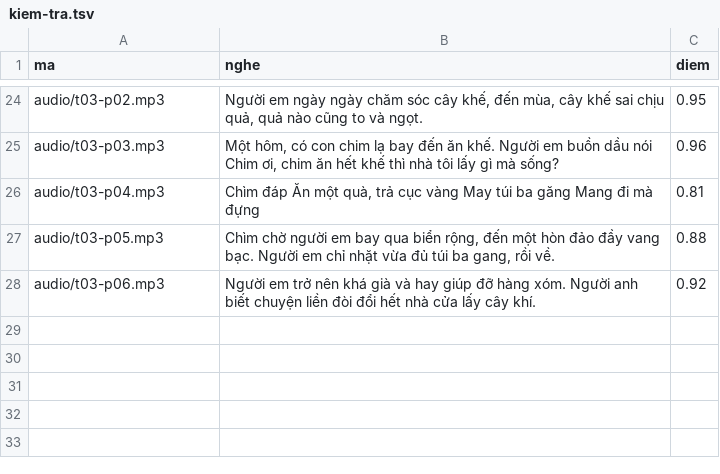
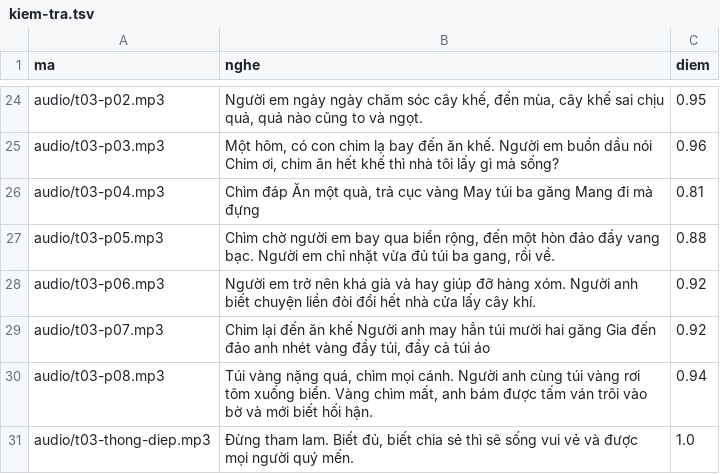
Before and after one commit to CVCEC/truyencotich, a TSV file: giong-ai/kiem-tra.tsv, drawn as a sheet; only a part is shown, gaps mark what is left out.

```diff
--- a/giong-ai/kiem-tra.tsv
+++ b/giong-ai/kiem-tra.tsv
@@ -28 +28,4 @@ audio/t03-p05.mp3	Chìm chờ người em bay qua biển rộng, đến một h
 audio/t03-p06.mp3	Người em trở nên khá già và hay giúp đỡ hàng xóm. Người anh biết chuyện liền đòi đổi hết nhà cửa lấy cây khí.	0.92
+audio/t03-p07.mp3	Chim lại đến ăn khế Người anh may hẳn túi mười hai găng Gia đến đảo anh nhét vàng đầy túi, đầy cả túi áo	0.92
+audio/t03-p08.mp3	Túi vàng nặng quá, chìm mọi cánh. Người anh cùng túi vàng rơi tõm xuống biển. Vàng chìm mất, anh bám được tấm ván trôi vào bờ và mới biết hối hận.	0.94
+audio/t03-thong-diep.mp3	Đừng tham lam. Biết đủ, biết chia sẻ thì sẽ sống vui vẻ và được mọi người quý mến.	1.0
```
Also changed, not shown: 5 other files.
